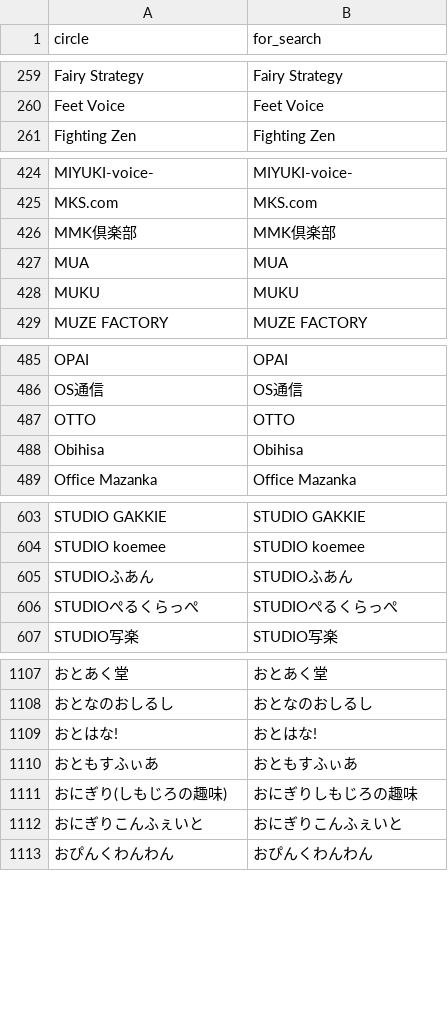
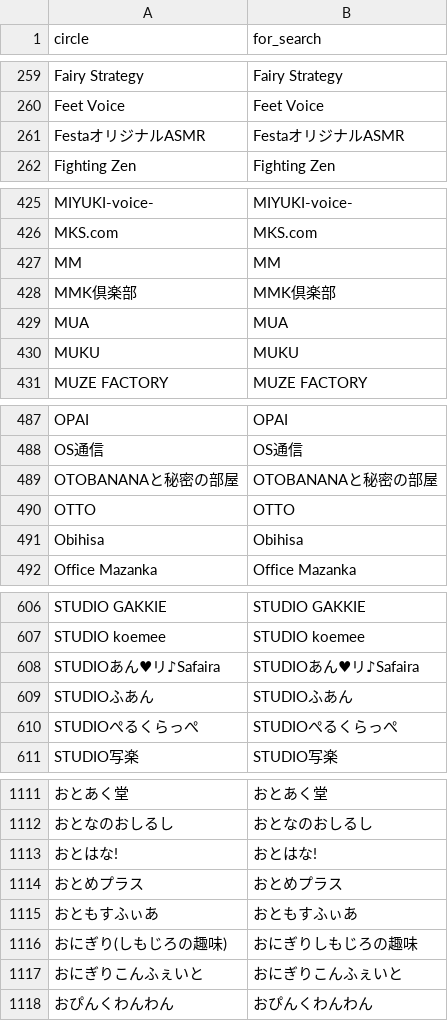
Before and after one commit to MASAYUKI-MORITA/kuppuku_database, a CSV file: circles.csv, drawn as a sheet; only a part is shown, gaps mark what is left out; the diff covers the shown part only; the diff names each change by its address in the sheet, - before the commit and + after, or states it on an @@ line.

```diff
--- a/circles.csv
+++ b/circles.csv
+row 261: FestaオリジナルASMR | FestaオリジナルASMR
+row 427: MM | MM
+row 489: OTOBANANAと秘密の部屋 | OTOBANANAと秘密の部屋
+row 608: STUDIOあん♥リ♪Safaira | STUDIOあん♥リ♪Safaira
+row 1114: おとめプラス | おとめプラス
```
Also changed, not shown: 3 added rows and 2 removed rows elsewhere in this file, voice_actors.csv.
